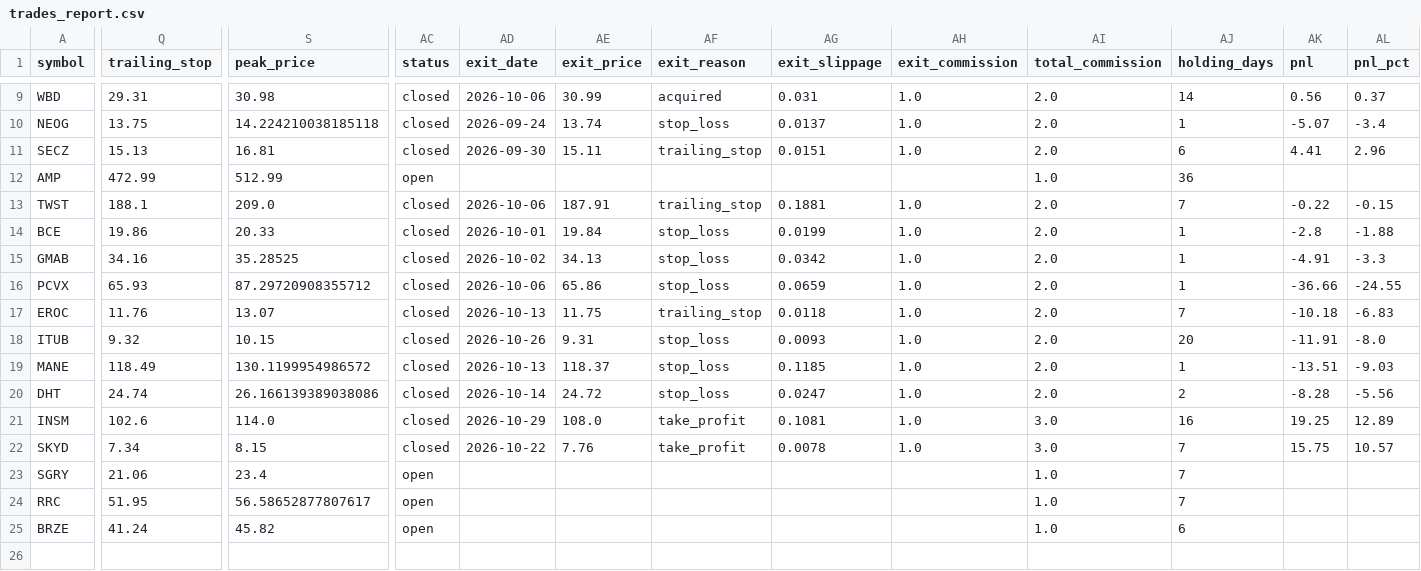
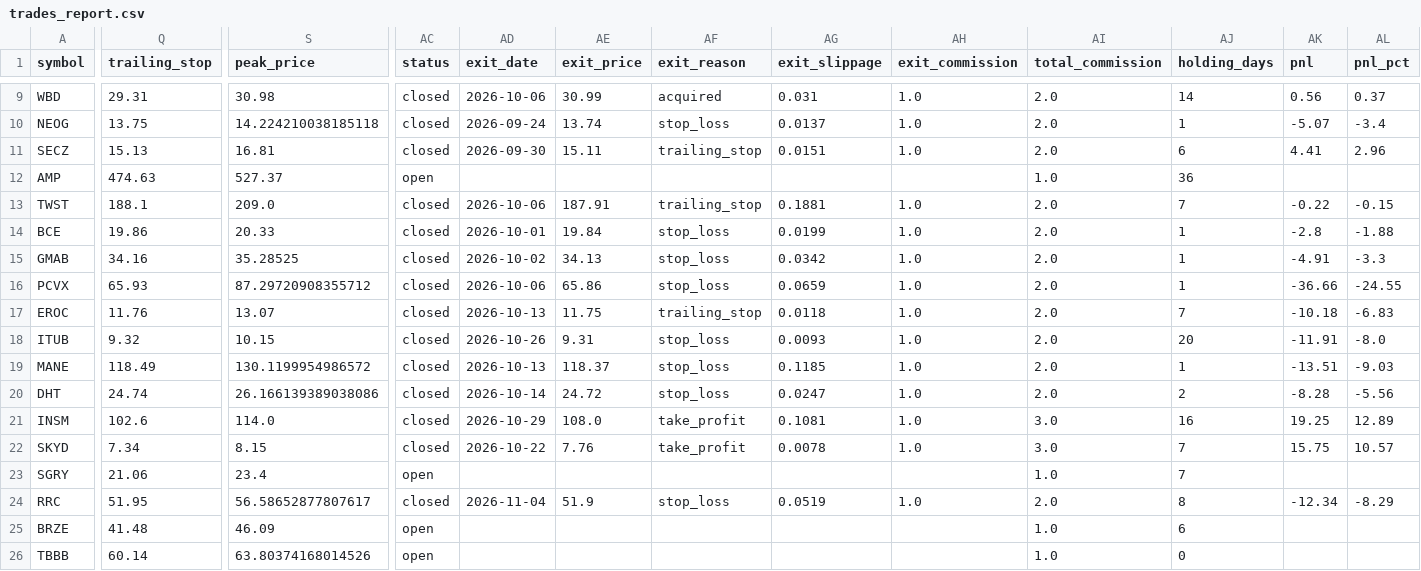
Before and after one commit to Rcks888/Ares, a CSV file: logs/trades_report.csv, drawn as a sheet; only a part is shown, gaps mark what is left out; rows hold the shown columns only; the diff covers the shown part only; the diff names each change by its address in the sheet, - before the commit and + after, or states it on an @@ line.

Commit message:
Ares V3 report 2026-11-04_21:02

```diff
--- a/logs/trades_report.csv
+++ b/logs/trades_report.csv
-Q12 (trailing_stop): 472.99
+Q12 (trailing_stop): 474.63
-S12 (peak_price): 512.99
+S12 (peak_price): 527.37
-AC24 (status): open
+AC24 (status): closed
-AD24 (exit_date): (empty)
+AD24 (exit_date): 2026-11-04
-AE24 (exit_price): (empty)
+AE24 (exit_price): 51.9
-AF24 (exit_reason): (empty)
+AF24 (exit_reason): stop_loss
-AG24 (exit_slippage): (empty)
+AG24 (exit_slippage): 0.0519
-AH24 (exit_commission): (empty)
+AH24 (exit_commission): 1.0
-AI24 (total_commission): 1.0
+AI24 (total_commission): 2.0
-AJ24 (holding_days): 7
+AJ24 (holding_days): 8
-AK24 (pnl): (empty)
+AK24 (pnl): -12.34
-AL24 (pnl_pct): (empty)
+AL24 (pnl_pct): -8.29
-Q25 (trailing_stop): 41.24
+Q25 (trailing_stop): 41.48
-S25 (peak_price): 45.82
+S25 (peak_price): 46.09
+row 26: TBBB | 60.14 | 63.80374168014526 | open |  |  |  |  |  | 1.0 | 0
```
Also changed, not shown: 7 edited cells elsewhere in this file, 9 other files.
